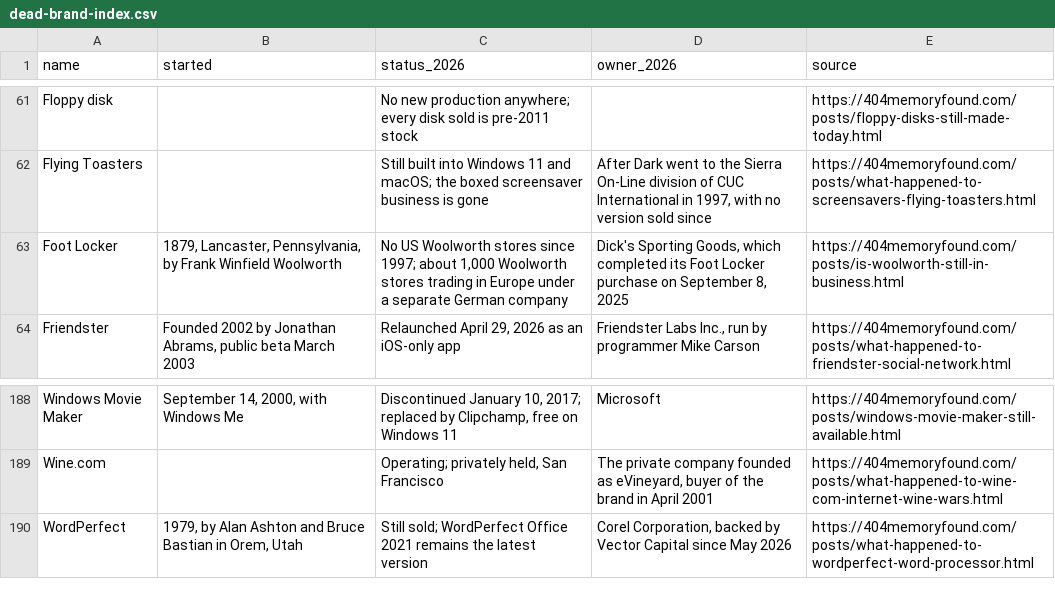
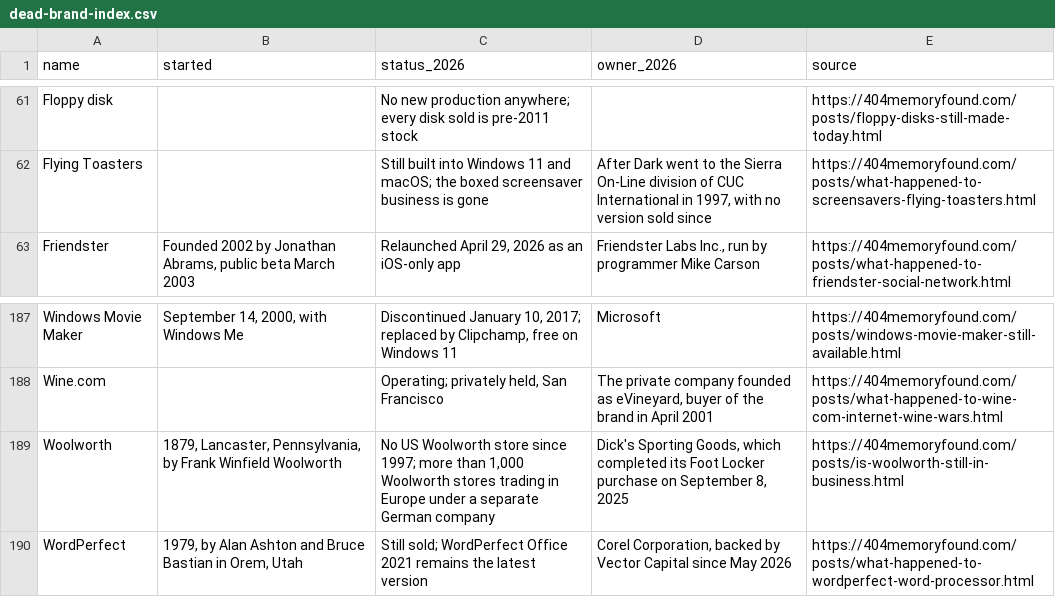
Before and after one commit to pnpaiva/404-memory-found, a CSV file: dead-brand-index.csv, drawn as a sheet; only a part is shown, gaps mark what is left out; removed rows and columns are numbered as before the commit, all else as after; the diff names each change by its address in the sheet, - before the commit and + after, or states it on an @@ line.

```diff
--- a/dead-brand-index.csv
+++ b/dead-brand-index.csv
-row 63: Foot Locker | 1879, Lancaster, Pennsylvania, by Frank Winfield Woolworth | No US Woolworth stores since 1997; about 1,000 Woolworth stores trading in Europe under a separate German company | Dick's Sporting Goods, which completed its Foot Locker purchase on September 8, 2025 | https://404memoryfound.com/posts/is-woolworth-still-in-business.html
+row 189: Woolworth | 1879, Lancaster, Pennsylvania, by Frank Winfield Woolworth | No US Woolworth store since 1997; more than 1,000 Woolworth stores trading in Europe under a separate German company | Dick's Sporting Goods, which completed its Foot Locker purchase on September 8, 2025 | https://404memoryfound.com/posts/is-woolworth-still-in-business.html
```
Also changed, not shown: 13 other files.
